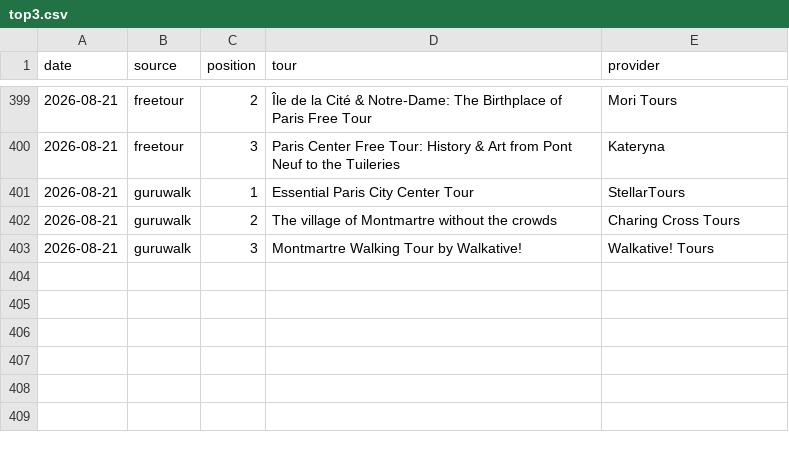
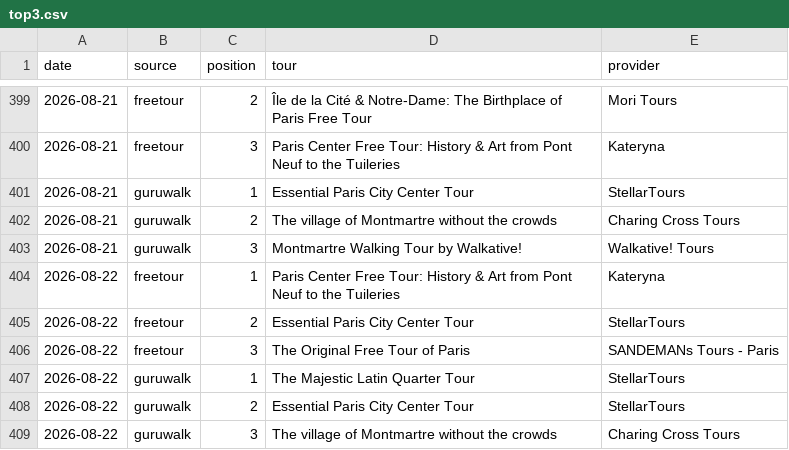
Before and after one commit to LR033/freetour-tracker, a CSV file: top3.csv, drawn as a sheet; only a part is shown, gaps mark what is left out.

```diff
--- a/top3.csv
+++ b/top3.csv
@@ -403 +403,7 @@ date,source,position,tour,provider
 2026-08-21,guruwalk,3,Montmartre Walking Tour by Walkative!,Walkative! Tours
+2026-08-22,freetour,1,Paris Center Free Tour: History & Art from Pont Neuf to the Tuileries,Kateryna
+2026-08-22,freetour,2,Essential Paris City Center Tour,StellarTours
+2026-08-22,freetour,3,The Original Free Tour of Paris,SANDEMANs Tours - Paris
+2026-08-22,guruwalk,1,The Majestic Latin Quarter Tour,StellarTours
+2026-08-22,guruwalk,2,Essential Paris City Center Tour,StellarTours
+2026-08-22,guruwalk,3,The village of Montmartre without the crowds,Charing Cross Tours
```
Also changed, not shown: rankings.csv.
